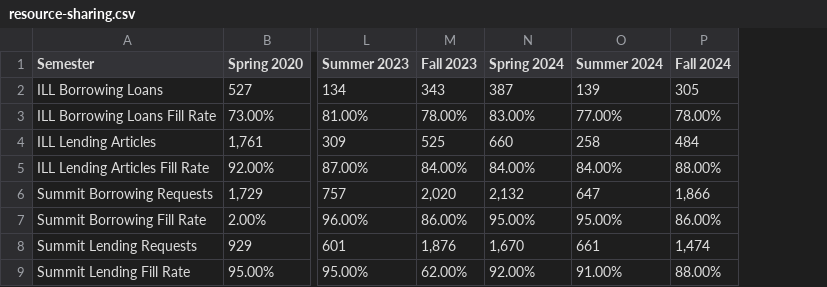
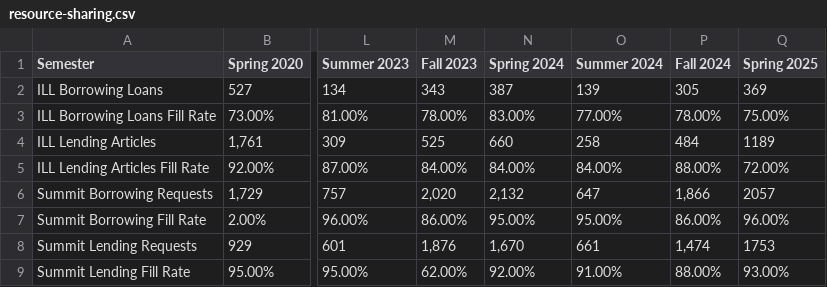
Before and after one commit to uidaholib/kpis, a CSV file: kpidata/resource-sharing.csv, drawn as a sheet; only a part is shown, gaps mark what is left out; the diff names each change by its address in the sheet, - before the commit and + after, or states it on an @@ line.

```diff
--- a/kpidata/resource-sharing.csv
+++ b/kpidata/resource-sharing.csv
+column Q (Spring 2025), rows 2-9: 369 | 75.00% | 1189 | 72.00% | 2057 | 96.00% | 1753 | 93.00%
```
Also changed, not shown: kpidata/circulation.csv.
